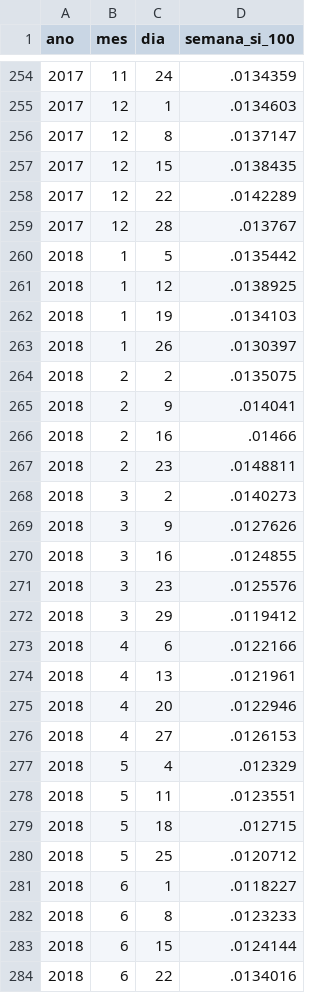
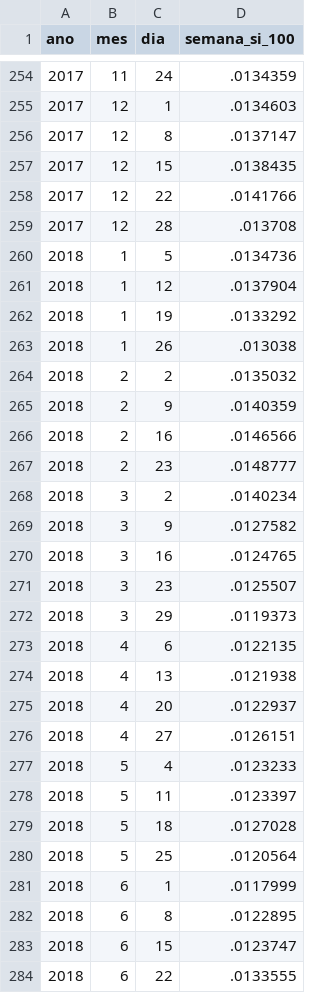
Before and after one commit to nefin/nefin.github.io, a CSV file: resources/Predictability/short_interest.csv, drawn as a sheet; only a part is shown, gaps mark what is left out; the diff covers the shown part only.

```diff
--- a/resources/Predictability/short_interest.csv
+++ b/resources/Predictability/short_interest.csv
@@ -257,28 +257,28 @@ ano,mes,dia,semana_si_100
 2017,12,15,.0138435
-2017,12,22,.0142289
-2017,12,28,.013767
-2018,1,5,.0135442
-2018,1,12,.0138925
-2018,1,19,.0134103
-2018,1,26,.0130397
-2018,2,2,.0135075
-2018,2,9,.014041
-2018,2,16,.01466
-2018,2,23,.0148811
-2018,3,2,.0140273
-2018,3,9,.0127626
-2018,3,16,.0124855
-2018,3,23,.0125576
-2018,3,29,.0119412
-2018,4,6,.0122166
-2018,4,13,.0121961
-2018,4,20,.0122946
-2018,4,27,.0126153
-2018,5,4,.012329
-2018,5,11,.0123551
-2018,5,18,.012715
-2018,5,25,.0120712
-2018,6,1,.0118227
-2018,6,8,.0123233
-2018,6,15,.0124144
-2018,6,22,.0134016
+2017,12,22,.0141766
+2017,12,28,.013708
+2018,1,5,.0134736
+2018,1,12,.0137904
+2018,1,19,.0133292
+2018,1,26,.013038
+2018,2,2,.0135032
+2018,2,9,.0140359
+2018,2,16,.0146566
+2018,2,23,.0148777
+2018,3,2,.0140234
+2018,3,9,.0127582
+2018,3,16,.0124765
+2018,3,23,.0125507
+2018,3,29,.0119373
+2018,4,6,.0122135
+2018,4,13,.0121938
+2018,4,20,.0122937
+2018,4,27,.0126151
+2018,5,4,.0123233
+2018,5,11,.0123397
+2018,5,18,.0127028
+2018,5,25,.0120564
+2018,6,1,.0117999
+2018,6,8,.0122895
+2018,6,15,.0123747
+2018,6,22,.0133555
```
Also changed, not shown: 1 added row and 146 edited cells elsewhere in this file, resources/Predictability/dividend_yield.csv, resources/Predictability/loan_fees.csv, 8 other files.
